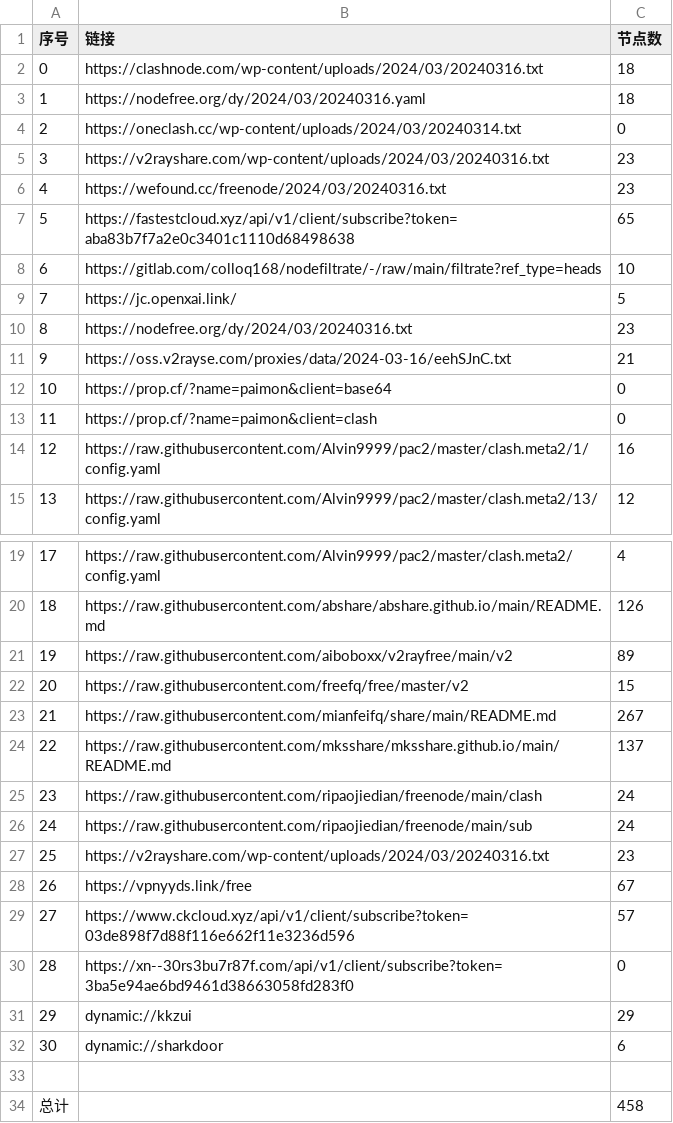
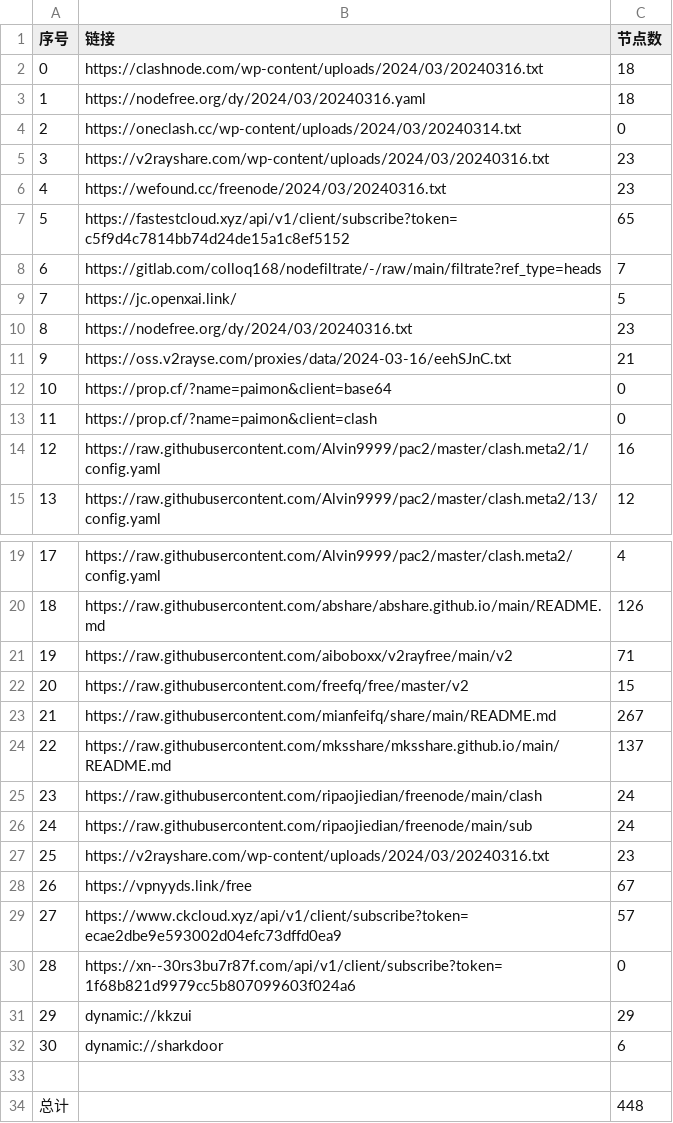
Before and after one commit to qingfeng8888/NoMoreWalls, a CSV file: list_result.csv, drawn as a sheet; only a part is shown, gaps mark what is left out.

```diff
--- a/list_result.csv
+++ b/list_result.csv
@@ -6,4 +6,4 @@
 4,https://wefound.cc/freenode/2024/03/20240316.txt,23
-5,https://fastestcloud.xyz/api/v1/client/subscribe?token=aba83b7f7a2e0c3401c1110d68498638,65
-6,https://gitlab.com/colloq168/nodefiltrate/-/raw/main/filtrate?ref_type=heads,10
+5,https://fastestcloud.xyz/api/v1/client/subscribe?token=c5f9d4c7814bb74d24de15a1c8ef5152,65
+6,https://gitlab.com/colloq168/nodefiltrate/-/raw/main/filtrate?ref_type=heads,7
 7,https://jc.openxai.link/,5
@@ -20,3 +20,3 @@
 18,https://raw.githubusercontent.com/abshare/abshare.github.io/main/README.md,126
-19,https://raw.githubusercontent.com/aiboboxx/v2rayfree/main/v2,89
+19,https://raw.githubusercontent.com/aiboboxx/v2rayfree/main/v2,71
 20,https://raw.githubusercontent.com/freefq/free/master/v2,15
@@ -28,4 +28,4 @@
 26,https://vpnyyds.link/free,67
-27,https://www.ckcloud.xyz/api/v1/client/subscribe?token=03de898f7d88f116e662f11e3236d596,57
-28,https://xn--30rs3bu7r87f.com/api/v1/client/subscribe?token=3ba5e94ae6bd9461d38663058fd283f0,0
+27,https://www.ckcloud.xyz/api/v1/client/subscribe?token=ecae2dbe9e593002d04efc73dffd0ea9,57
+28,https://xn--30rs3bu7r87f.com/api/v1/client/subscribe?token=1f68b821d9979cc5b807099603f024a6,0
 29,dynamic://kkzui,29
@@ -33,2 +33,2 @@
 
-总计,,458
+总计,,448
```
Also changed, not shown: 11 other files.
